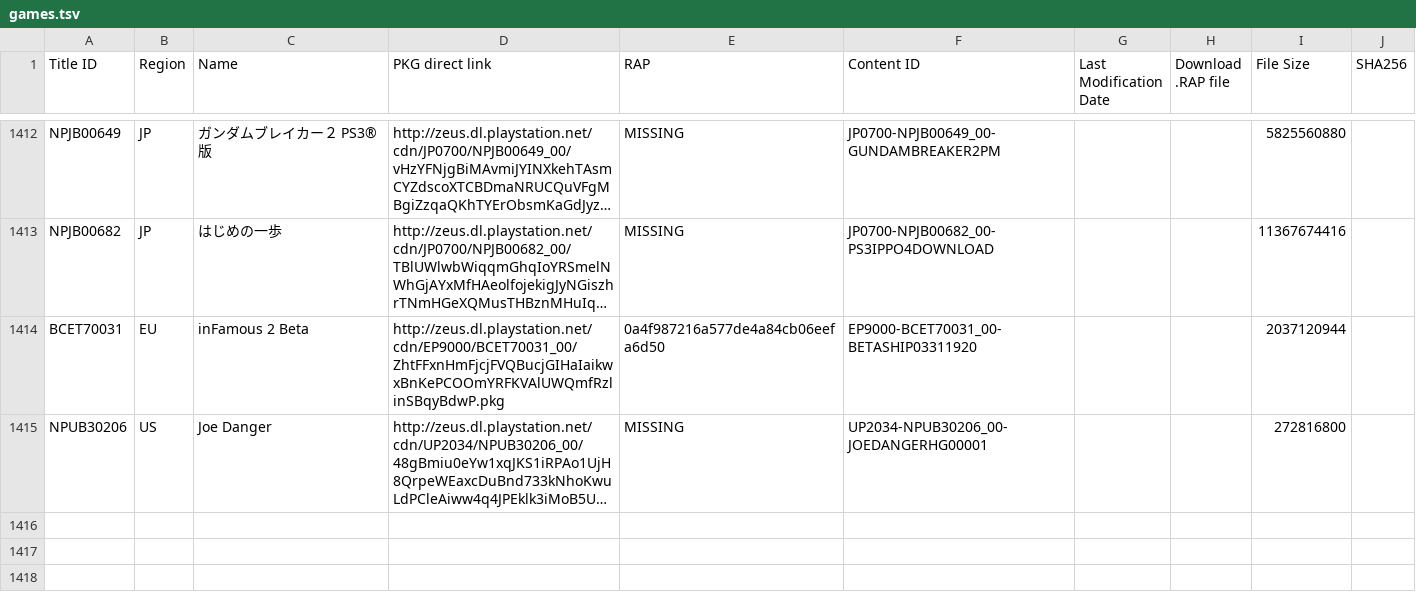
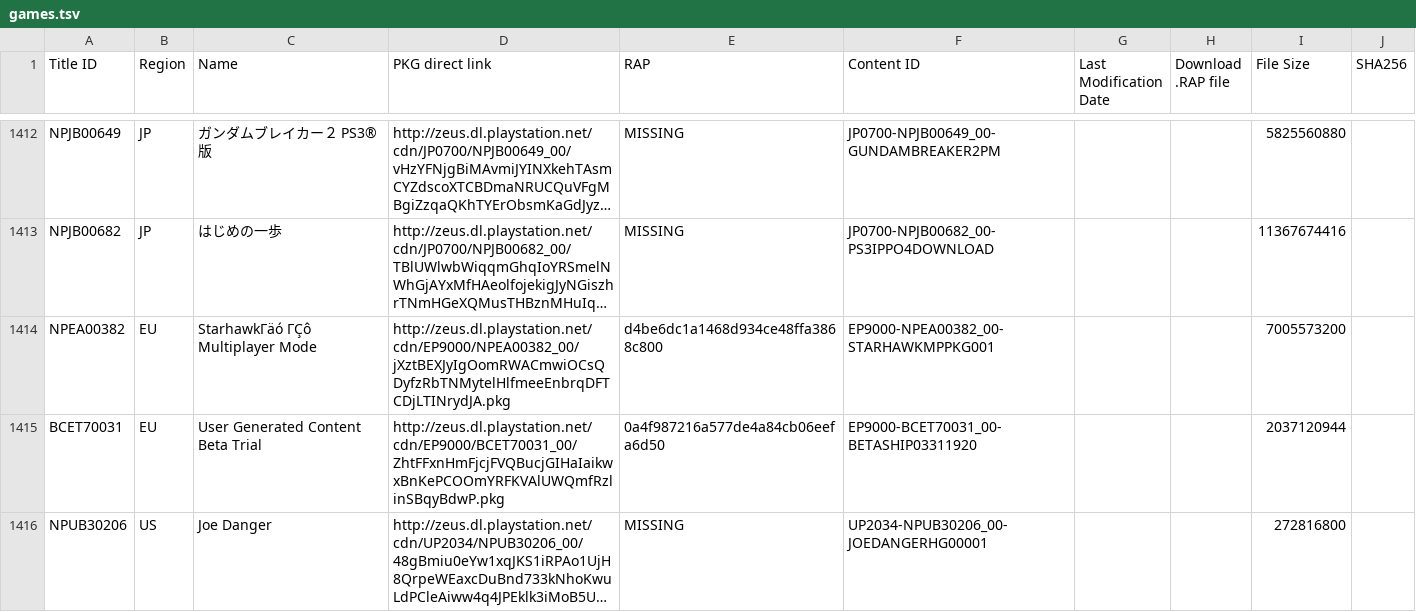
Before and after one commit to PS3-Pro/PSN-Content, a TSV file: resources/database/content/official/pending/games.tsv, drawn as a sheet; only a part is shown, gaps mark what is left out; long unchanged cells end in …; addresses are those after the commit; the diff covers the shown part only; the diff names each change by its address in the sheet, - before the commit and + after, or states it on an @@ line.

```diff
--- a/resources/database/content/official/pending/games.tsv
+++ b/resources/database/content/official/pending/games.tsv
+row 1414: NPEA00382 | EU | StarhawkΓäó ΓÇô Multiplayer Mode | http://zeus.dl.playstation.net/cdn/EP9000/NPEA00382_00/jXztBEXJyIgOomRWACmwiOCsQDyfzRbTNMytelHlfmeeEnbrqDFTCDjLTINrydJA.pkg | d4be6dc1a1468d934ce48ffa3868c800 | EP9000-NPEA00382_00-STARHAWKMPPKG001 |  |  | 7005573200
-C1415 (Name): inFamous 2 Beta
+C1415 (Name): User Generated Content Beta Trial
```
Also changed, not shown: 3 added rows and 17 edited cells elsewhere in this file, resources/database/content/latest/latest_avatars.tsv, resources/database/content/latest/latest_games.tsv, 15 other files.
